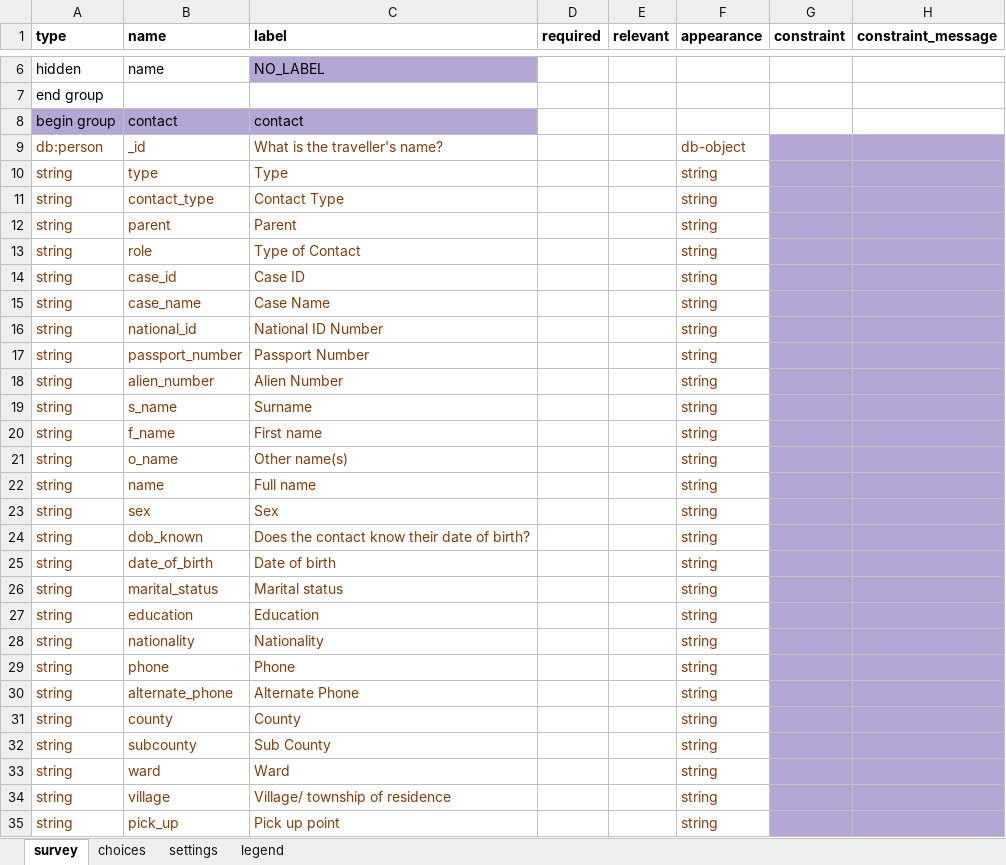
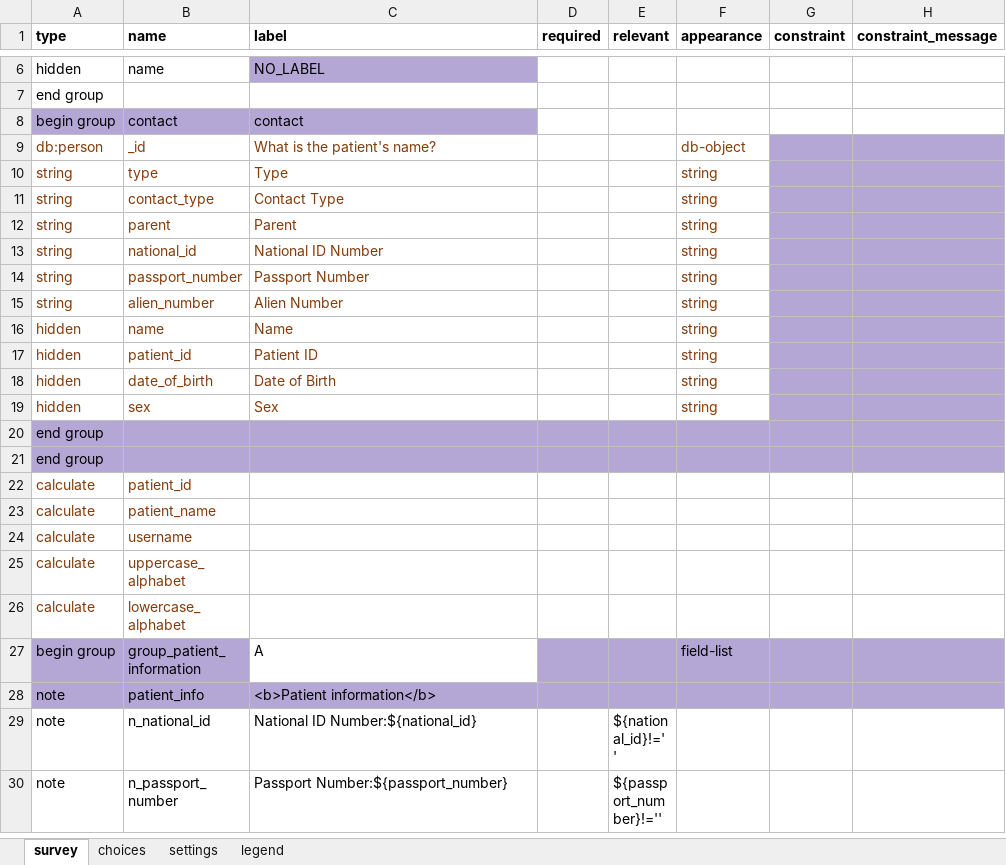
Before and after one commit to oyierp/community-testing-config-test, an Excel workbook: forms/app/case_investigation.xlsx, sheet survey, drawn as a sheet; only a part is shown, gaps mark what is left out; the shorter side is filled out with more unchanged rows; values as stored, in another font and other column widths than the file's, no borders; conditional formats not drawn; removed rows and columns are numbered as before the commit, all else as after; rows hold the shown columns only; the diff covers the shown part only; the diff names each change by its address in the sheet, - before the commit and + after, or states it on an @@ line.

Commit message:
Add files via upload

```diff
--- a/forms/app/case_investigation.xlsx (sheet survey)
+++ b/forms/app/case_investigation.xlsx (sheet survey)
-C9 (label): What is the traveller's name?
+C9 (label): What is the patient's name?
-row 13: string | role | Type of Contact |  |  | string
-row 14: string | case_id | Case ID |  |  | string
-row 15: string | case_name | Case Name |  |  | string
-row 19: string | s_name | Surname |  |  | string
-row 20: string | f_name | First name |  |  | string
-row 21: string | o_name | Other name(s) |  |  | string
-A16 (type): string
+A16 (type): hidden
-C16 (label): Full name
+C16 (label): Name
+row 17: hidden | patient_id | Patient ID |  |  | string
+row 18: hidden | date_of_birth | Date of Birth |  |  | string
-A19 (type): string
+A19 (type): hidden
-row 24: string | dob_known | Does the contact know their date of birth? |  |  | string
-row 25: string | date_of_birth | Date of birth |  |  | string
-row 26: string | marital_status | Marital status |  |  | string
-row 27: string | education | Education |  |  | string
-row 28: string | nationality | Nationality |  |  | string
-row 29: string | phone | Phone |  |  | string
-row 30: string | alternate_phone | Alternate Phone |  |  | string
-row 31: string | county | County |  |  | string
-row 32: string | subcounty | Sub County |  |  | string
-row 33: string | ward | Ward |  |  | string
-row 34: string | village | Village/ township of residence |  |  | string
-row 35: string | pick_up | Pick up point |  |  | string
```
Also changed, not shown: 9 removed rows and 3 edited cells elsewhere in this sheet, sheet settings.
